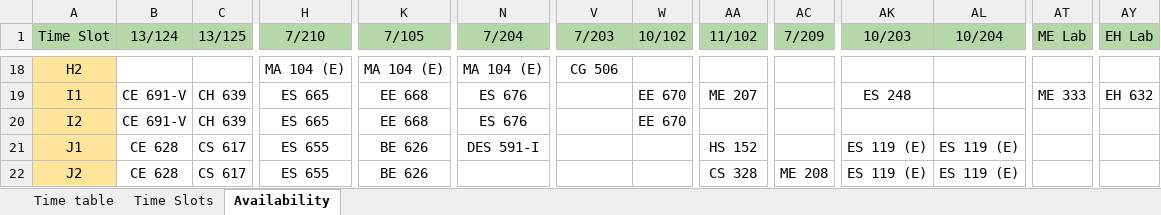
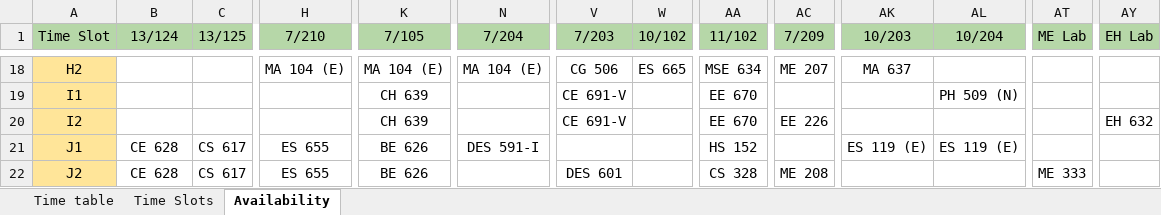
Before and after one commit to StuxH4-X/timetable-iitgn, an Excel workbook: Timetable, Sem-II, 2025-26.xlsx, sheet Availability, drawn as a sheet; only a part is shown, gaps mark what is left out; values as stored, in another font and other column widths than the file's, no borders; charts and pictures not drawn; the diff covers the shown part only; the diff names each change by its address in the sheet, - before the commit and + after, or states it on an @@ line.

```diff
--- a/Timetable, Sem-II, 2025-26.xlsx (sheet Availability)
+++ b/Timetable, Sem-II, 2025-26.xlsx (sheet Availability)
-W18 (10/102): (empty)
+W18 (10/102): ES 665
-AA18 (11/102): (empty)
+AA18 (11/102): MSE 634
-AC18 (7/209): (empty)
+AC18 (7/209): ME 207
-AK18 (10/203): (empty)
+AK18 (10/203): MA 637
-B19:B20 (13/124): CE 691-V
+B19:B20 (13/124): (empty)
-C19:C20 (13/125): CH 639
+C19:C20 (13/125): (empty)
-H19:H20 (7/210): ES 665
+H19:H20 (7/210): (empty)
-K19:K20 (7/105): EE 668
+K19:K20 (7/105): CH 639
-N19:N20 (7/204): ES 676
+N19:N20 (7/204): (empty)
-V19:V20 (7/203): (empty)
+V19:V20 (7/203): CE 691-V
-W19:W20 (10/102): EE 670
+W19:W20 (10/102): (empty)
-AA19 (11/102): ME 207
+AA19 (11/102): EE 670
-AK19 (10/203): ES 248
+AK19 (10/203): (empty)
-AL19 (10/204): (empty)
+AL19 (10/204): PH 509 (N)
-AT19 (ME Lab): ME 333
+AT19 (ME Lab): (empty)
-AY19 (EH Lab): EH 632
+AY19 (EH Lab): (empty)
-AA20 (11/102): (empty)
+AA20 (11/102): EE 670
-AC20 (7/209): (empty)
+AC20 (7/209): EE 226
-AY20 (EH Lab): (empty)
+AY20 (EH Lab): EH 632
-V22 (7/203): (empty)
+V22 (7/203): DES 601
-AK22 (10/203): ES 119 (E)
+AK22 (10/203): (empty)
-AL22 (10/204): ES 119 (E)
+AL22 (10/204): (empty)
-AT22 (ME Lab): (empty)
+AT22 (ME Lab): ME 333
```
Also changed, not shown: 172 edited cells elsewhere in this sheet, sheet Time table, sheet Time Slots, hidden cells, charts or pictures.
